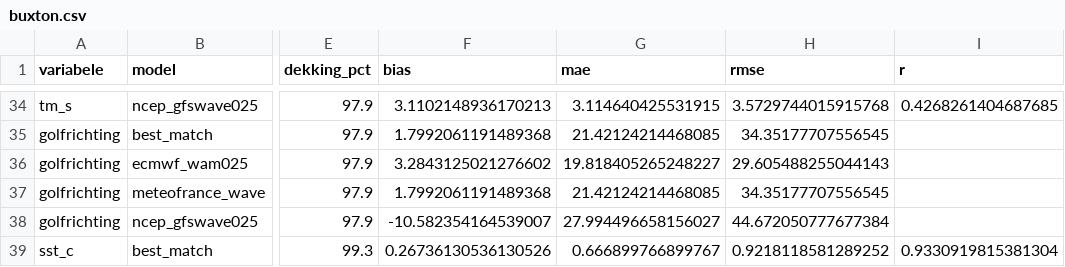
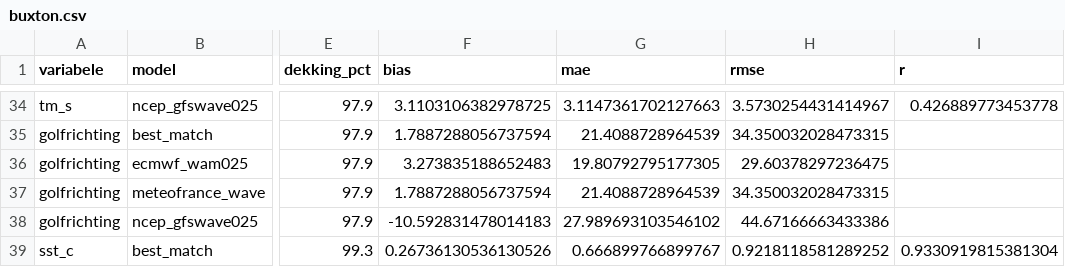
Before and after one commit to MatticeTT/PortugalAutumn2026, a CSV file: proef/results/buxton.csv, drawn as a sheet; only a part is shown, gaps mark what is left out; the diff covers the shown part only; the diff names each change by its address in the sheet, - before the commit and + after, or states it on an @@ line.

```diff
--- a/proef/results/buxton.csv
+++ b/proef/results/buxton.csv
-F34 (bias): 3.1102148936170213
+F34 (bias): 3.1103106382978725
-G34 (mae): 3.114640425531915
+G34 (mae): 3.1147361702127663
-H34 (rmse): 3.5729744015915768
+H34 (rmse): 3.5730254431414967
-I34 (r): 0.4268261404687685
+I34 (r): 0.426889773453778
-F35 (bias): 1.7992061191489368
+F35 (bias): 1.7887288056737594
-G35 (mae): 21.42124214468085
+G35 (mae): 21.4088728964539
-H35 (rmse): 34.35177707556545
+H35 (rmse): 34.350032028473315
-F36 (bias): 3.2843125021276602
+F36 (bias): 3.273835188652483
-G36 (mae): 19.818405265248227
+G36 (mae): 19.80792795177305
-H36 (rmse): 29.605488255044143
+H36 (rmse): 29.60378297236475
-F37 (bias): 1.7992061191489368
+F37 (bias): 1.7887288056737594
-G37 (mae): 21.42124214468085
+G37 (mae): 21.4088728964539
-H37 (rmse): 34.35177707556545
+H37 (rmse): 34.350032028473315
-F38 (bias): -10.582354164539007
+F38 (bias): -10.592831478014183
-G38 (mae): 27.994496658156027
+G38 (mae): 27.989693103546102
-H38 (rmse): 44.672050777677384
+H38 (rmse): 44.67166663433386
```
Also changed, not shown: 32 edited cells elsewhere in this file, proef/results/cocoa_beach.csv, proef/results/ocean_beach.csv, 9 other files.
